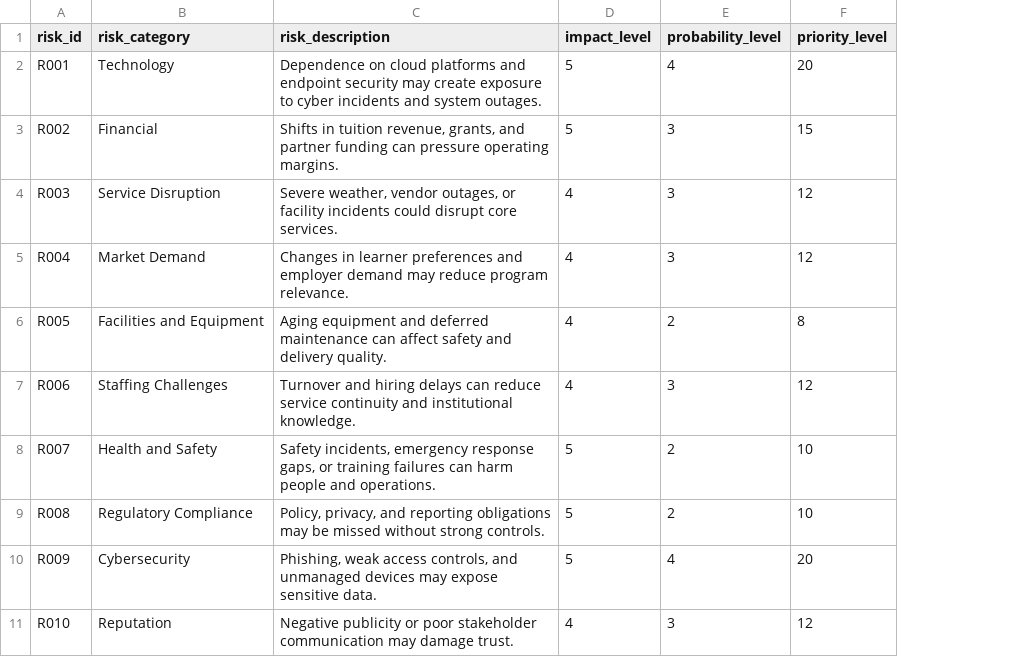
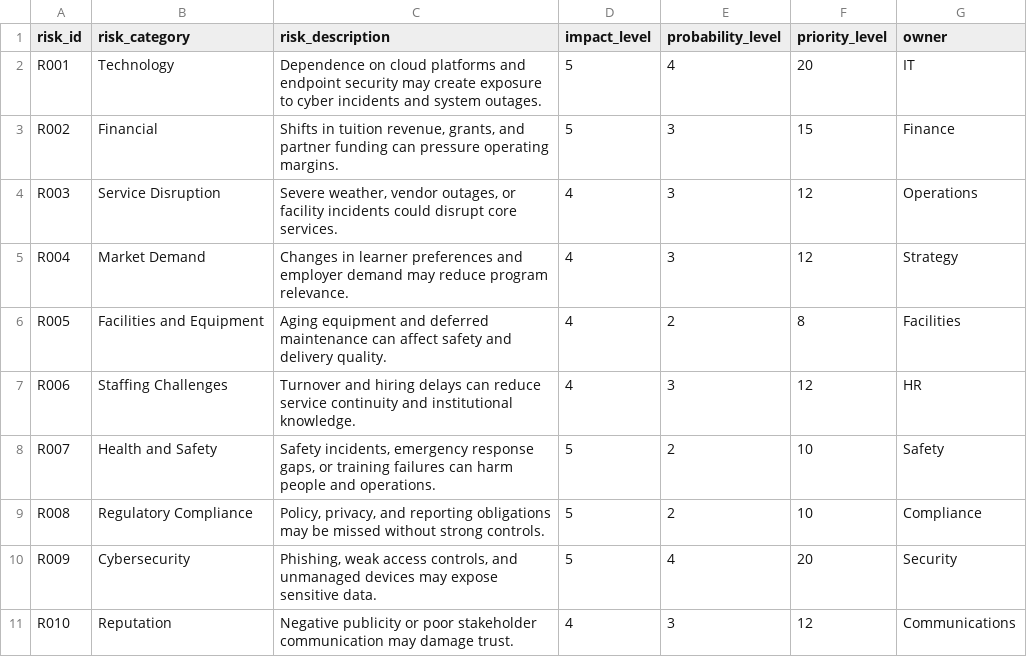
Before and after one commit to amandapacchacommunity/Project2, a CSV file: data/synthetic_risk_register.csv, drawn as a sheet; the diff names each change by its address in the sheet, - before the commit and + after, or states it on an @@ line.

Commit message:
Update synthetic_risk_register.csv

```diff
--- a/data/synthetic_risk_register.csv
+++ b/data/synthetic_risk_register.csv
+column G (owner), rows 2-11: IT | Finance | Operations | Strategy | Facilities | HR | Safety | Compliance | Security | Communications
```
